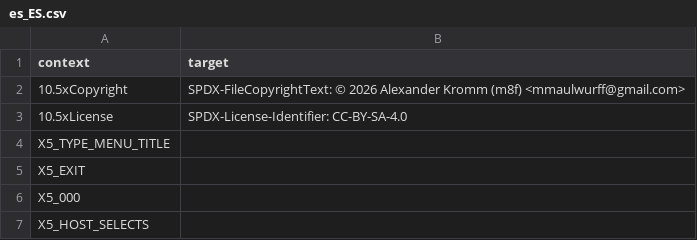
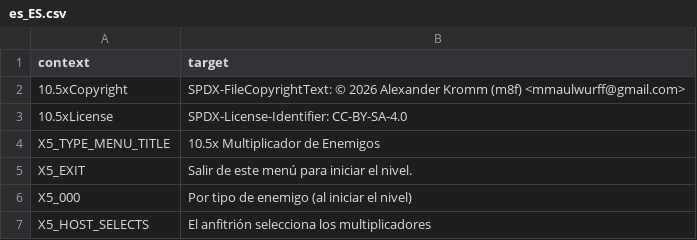
Before and after one commit to mmaulwurff/doom-toolbox, a CSV file: translations/10.5x/es_ES.csv, drawn as a sheet.

Commit message:
chore(l10n): update Spanish translation
Translation: DoomToolbox/10.5x
Language: Spanish
Progress: 100.0% (6 of 6 strings)
Translate-URL: https://hosted.weblate.org/projects/doom-toolbox/10-5x/es/

```diff
--- a/translations/10.5x/es_ES.csv
+++ b/translations/10.5x/es_ES.csv
@@ -5,5 +5,5 @@
 "
-"X5_TYPE_MENU_TITLE",""
-"X5_EXIT",""
-"X5_000",""
-"X5_HOST_SELECTS",""
+"X5_TYPE_MENU_TITLE","10.5x Multiplicador de Enemigos"
+"X5_EXIT","Salir de este menú para iniciar el nivel."
+"X5_000","Por tipo de enemigo (al iniciar el nivel)"
+"X5_HOST_SELECTS","El anfitrión selecciona los multiplicadores"
```
